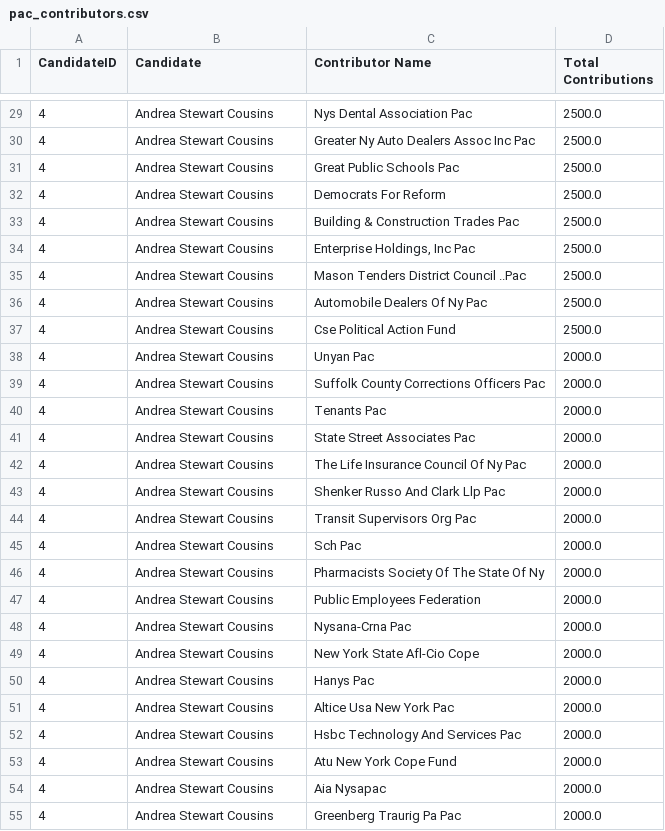
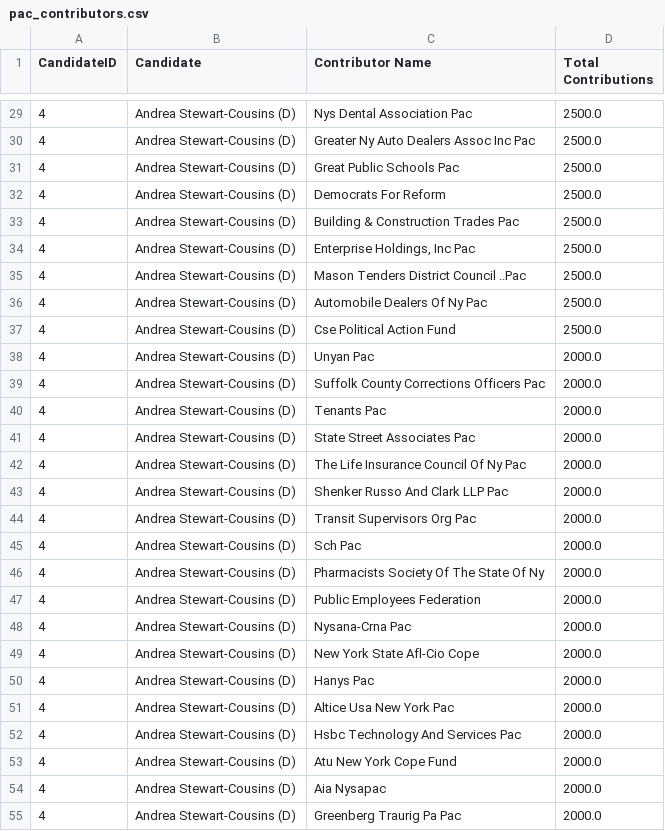
Before and after one commit to Branch-Four-Inc/leveler_campaign_finance_tracker, a CSV file: data_output/pac_contributors.csv, drawn as a sheet; only a part is shown, gaps mark what is left out; the diff covers the shown part only.

Commit message:
add parameters.csv, add party to candidate name

```diff
--- a/data_output/pac_contributors.csv
+++ b/data_output/pac_contributors.csv
@@ -29,27 +29,27 @@ CandidateID,Candidate,Contributor Name,Total Contributions
-4,Andrea Stewart Cousins,Nys Dental Association Pac,2500.0
-4,Andrea Stewart Cousins,Greater Ny Auto Dealers Assoc Inc Pac,2500.0
-4,Andrea Stewart Cousins,Great Public Schools Pac,2500.0
-4,Andrea Stewart Cousins,Democrats For Reform,2500.0
-4,Andrea Stewart Cousins,Building & Construction Trades Pac,2500.0
-4,Andrea Stewart Cousins,"Enterprise Holdings, Inc Pac",2500.0
-4,Andrea Stewart Cousins,Mason Tenders District Council ..Pac,2500.0
-4,Andrea Stewart Cousins,Automobile Dealers Of Ny Pac,2500.0
-4,Andrea Stewart Cousins,Cse Political Action Fund,2500.0
-4,Andrea Stewart Cousins,Unyan Pac,2000.0
-4,Andrea Stewart Cousins,Suffolk County Corrections Officers Pac,2000.0
-4,Andrea Stewart Cousins,Tenants Pac,2000.0
-4,Andrea Stewart Cousins,State Street Associates Pac,2000.0
-4,Andrea Stewart Cousins,The Life Insurance Council Of Ny Pac,2000.0
-4,Andrea Stewart Cousins,Shenker Russo And Clark Llp Pac,2000.0
-4,Andrea Stewart Cousins,Transit Supervisors Org Pac,2000.0
-4,Andrea Stewart Cousins,Sch Pac,2000.0
-4,Andrea Stewart Cousins,Pharmacists Society Of The State Of Ny,2000.0
-4,Andrea Stewart Cousins,Public Employees Federation,2000.0
-4,Andrea Stewart Cousins,Nysana-Crna Pac,2000.0
-4,Andrea Stewart Cousins,New York State Afl-Cio Cope,2000.0
-4,Andrea Stewart Cousins,Hanys Pac,2000.0
-4,Andrea Stewart Cousins,Altice Usa New York Pac,2000.0
-4,Andrea Stewart Cousins,Hsbc Technology And Services Pac,2000.0
-4,Andrea Stewart Cousins,Atu New York Cope Fund,2000.0
-4,Andrea Stewart Cousins,Aia Nysapac,2000.0
-4,Andrea Stewart Cousins,Greenberg Traurig Pa Pac,2000.0
+4,Andrea Stewart-Cousins (D),Nys Dental Association Pac,2500.0
+4,Andrea Stewart-Cousins (D),Greater Ny Auto Dealers Assoc Inc Pac,2500.0
+4,Andrea Stewart-Cousins (D),Great Public Schools Pac,2500.0
+4,Andrea Stewart-Cousins (D),Democrats For Reform,2500.0
+4,Andrea Stewart-Cousins (D),Building & Construction Trades Pac,2500.0
+4,Andrea Stewart-Cousins (D),"Enterprise Holdings, Inc Pac",2500.0
+4,Andrea Stewart-Cousins (D),Mason Tenders District Council ..Pac,2500.0
+4,Andrea Stewart-Cousins (D),Automobile Dealers Of Ny Pac,2500.0
+4,Andrea Stewart-Cousins (D),Cse Political Action Fund,2500.0
+4,Andrea Stewart-Cousins (D),Unyan Pac,2000.0
+4,Andrea Stewart-Cousins (D),Suffolk County Corrections Officers Pac,2000.0
+4,Andrea Stewart-Cousins (D),Tenants Pac,2000.0
+4,Andrea Stewart-Cousins (D),State Street Associates Pac,2000.0
+4,Andrea Stewart-Cousins (D),The Life Insurance Council Of Ny Pac,2000.0
+4,Andrea Stewart-Cousins (D),Shenker Russo And Clark LLP Pac,2000.0
+4,Andrea Stewart-Cousins (D),Transit Supervisors Org Pac,2000.0
+4,Andrea Stewart-Cousins (D),Sch Pac,2000.0
+4,Andrea Stewart-Cousins (D),Pharmacists Society Of The State Of Ny,2000.0
+4,Andrea Stewart-Cousins (D),Public Employees Federation,2000.0
+4,Andrea Stewart-Cousins (D),Nysana-Crna Pac,2000.0
+4,Andrea Stewart-Cousins (D),New York State Afl-Cio Cope,2000.0
+4,Andrea Stewart-Cousins (D),Hanys Pac,2000.0
+4,Andrea Stewart-Cousins (D),Altice Usa New York Pac,2000.0
+4,Andrea Stewart-Cousins (D),Hsbc Technology And Services Pac,2000.0
+4,Andrea Stewart-Cousins (D),Atu New York Cope Fund,2000.0
+4,Andrea Stewart-Cousins (D),Aia Nysapac,2000.0
+4,Andrea Stewart-Cousins (D),Greenberg Traurig Pa Pac,2000.0
```
Also changed, not shown: 99 edited cells elsewhere in this file, data_output/contributor_types.csv, data_output/corporate_contributors.csv, 4 other files.
